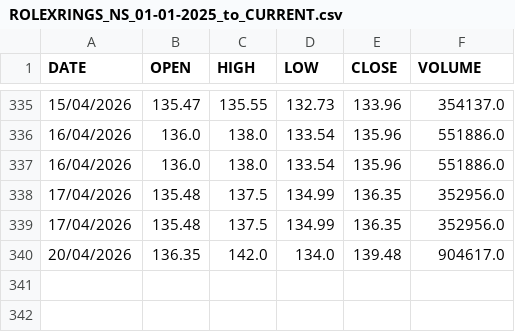
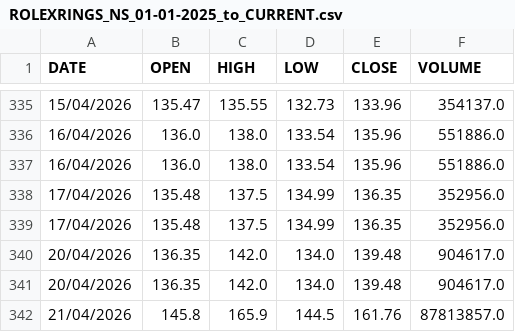
Before and after one commit to mohammedfarhannp/Stock_Price_Predictor, a CSV file: data/raw/ROLEXRINGS_NS_01-01-2025_to_CURRENT.csv, drawn as a sheet; only a part is shown, gaps mark what is left out.

Commit message:
New Data Added!
Automated Commit!

```diff
--- a/data/raw/ROLEXRINGS_NS_01-01-2025_to_CURRENT.csv
+++ b/data/raw/ROLEXRINGS_NS_01-01-2025_to_CURRENT.csv
@@ -340 +340,3 @@ DATE,OPEN,HIGH,LOW,CLOSE,VOLUME
 20/04/2026,136.35,142.0,134.0,139.48,904617.0
+20/04/2026,136.35,142.0,134.0,139.48,904617.0
+21/04/2026,145.8,165.9,144.5,161.76,87813857.0
```
